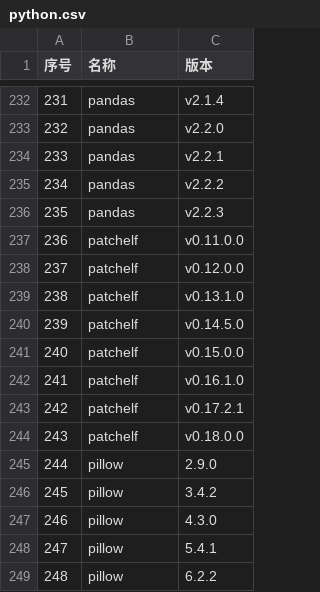
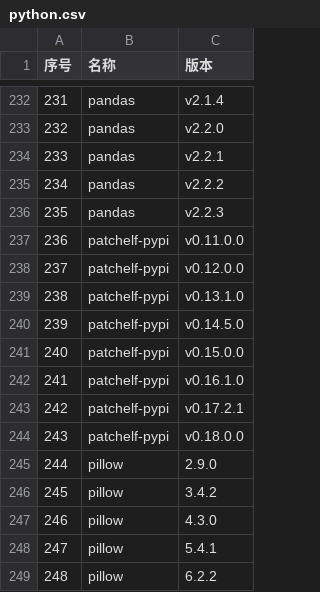
Before and after one commit to oahong/python-java-build-scripts, a CSV file: target/python.csv, drawn as a sheet; only a part is shown, gaps mark what is left out.

Commit message:
python.csv: Fix patchelf package name

```diff
--- a/target/python.csv
+++ b/target/python.csv
@@ -236,10 +236,10 @@
 "235","pandas","v2.2.3"
-"236","patchelf","v0.11.0.0"
-"237","patchelf","v0.12.0.0"
-"238","patchelf","v0.13.1.0"
-"239","patchelf","v0.14.5.0"
-"240","patchelf","v0.15.0.0"
-"241","patchelf","v0.16.1.0"
-"242","patchelf","v0.17.2.1"
-"243","patchelf","v0.18.0.0"
+"236","patchelf-pypi","v0.11.0.0"
+"237","patchelf-pypi","v0.12.0.0"
+"238","patchelf-pypi","v0.13.1.0"
+"239","patchelf-pypi","v0.14.5.0"
+"240","patchelf-pypi","v0.15.0.0"
+"241","patchelf-pypi","v0.16.1.0"
+"242","patchelf-pypi","v0.17.2.1"
+"243","patchelf-pypi","v0.18.0.0"
 "244","pillow","2.9.0"
```
